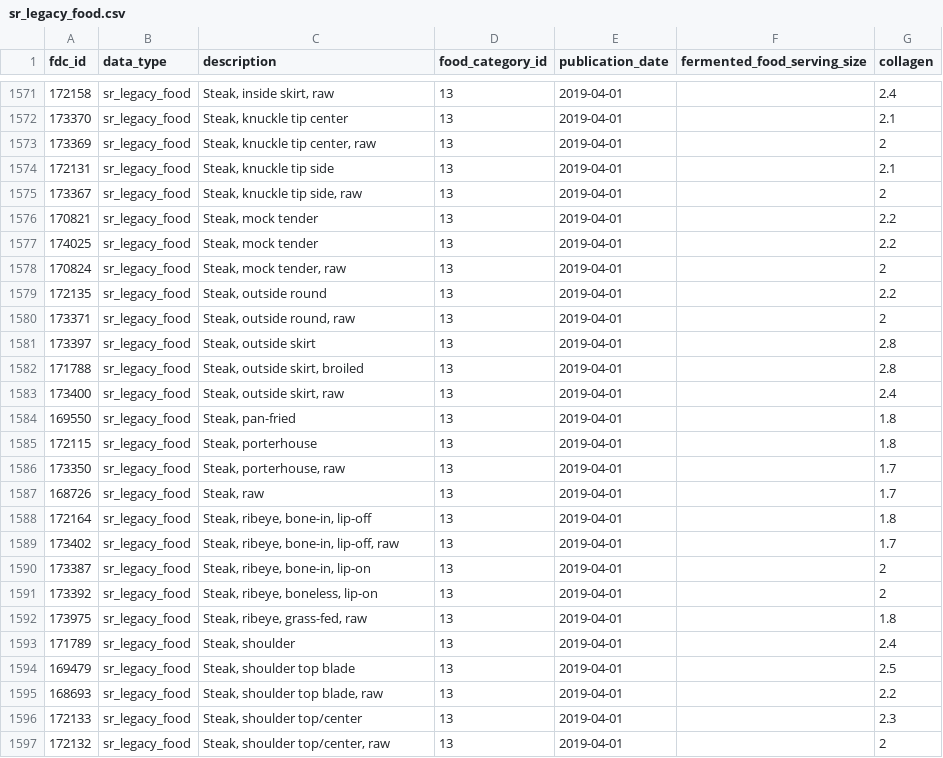
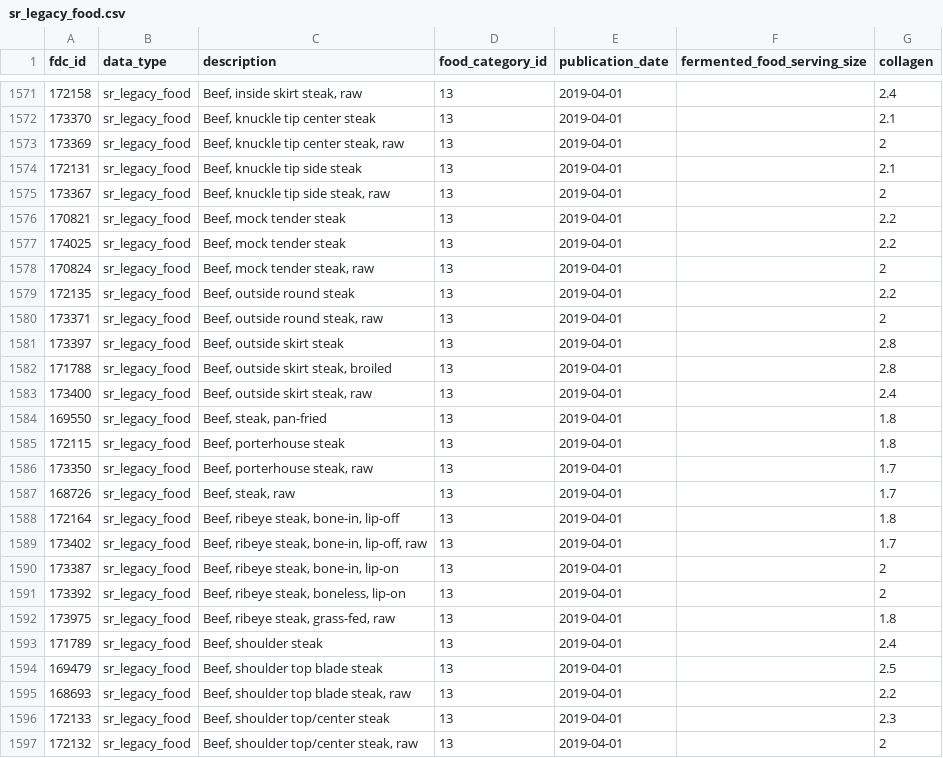
Before and after one commit to michaelrbautista/eatwell_server, a CSV file: data/sr_legacy_food.csv, drawn as a sheet; only a part is shown, gaps mark what is left out; the diff covers the shown part only.

```diff
--- a/data/sr_legacy_food.csv
+++ b/data/sr_legacy_food.csv
@@ -1571,27 +1571,27 @@ fdc_id,data_type,description,food_category_id,publication_date,fermented_food_se
-172158,sr_legacy_food,"Steak, inside skirt, raw",13,2019-04-01,,2.4
-173370,sr_legacy_food,"Steak, knuckle tip center",13,2019-04-01,,2.1
-173369,sr_legacy_food,"Steak, knuckle tip center, raw",13,2019-04-01,,2
-172131,sr_legacy_food,"Steak, knuckle tip side",13,2019-04-01,,2.1
-173367,sr_legacy_food,"Steak, knuckle tip side, raw",13,2019-04-01,,2
-170821,sr_legacy_food,"Steak, mock tender",13,2019-04-01,,2.2
-174025,sr_legacy_food,"Steak, mock tender",13,2019-04-01,,2.2
-170824,sr_legacy_food,"Steak, mock tender, raw",13,2019-04-01,,2
-172135,sr_legacy_food,"Steak, outside round",13,2019-04-01,,2.2
-173371,sr_legacy_food,"Steak, outside round, raw",13,2019-04-01,,2
-173397,sr_legacy_food,"Steak, outside skirt",13,2019-04-01,,2.8
-171788,sr_legacy_food,"Steak, outside skirt, broiled",13,2019-04-01,,2.8
-173400,sr_legacy_food,"Steak, outside skirt, raw",13,2019-04-01,,2.4
-169550,sr_legacy_food,"Steak, pan-fried",13,2019-04-01,,1.8
-172115,sr_legacy_food,"Steak, porterhouse",13,2019-04-01,,1.8
-173350,sr_legacy_food,"Steak, porterhouse, raw",13,2019-04-01,,1.7
-168726,sr_legacy_food,"Steak, raw",13,2019-04-01,,1.7
-172164,sr_legacy_food,"Steak, ribeye, bone-in, lip-off",13,2019-04-01,,1.8
-173402,sr_legacy_food,"Steak, ribeye, bone-in, lip-off, raw",13,2019-04-01,,1.7
-173387,sr_legacy_food,"Steak, ribeye, bone-in, lip-on",13,2019-04-01,,2
-173392,sr_legacy_food,"Steak, ribeye, boneless, lip-on",13,2019-04-01,,2
-173975,sr_legacy_food,"Steak, ribeye, grass-fed, raw",13,2019-04-01,,1.8
-171789,sr_legacy_food,"Steak, shoulder",13,2019-04-01,,2.4
-169479,sr_legacy_food,"Steak, shoulder top blade",13,2019-04-01,,2.5
-168693,sr_legacy_food,"Steak, shoulder top blade, raw",13,2019-04-01,,2.2
-172133,sr_legacy_food,"Steak, shoulder top/center",13,2019-04-01,,2.3
-172132,sr_legacy_food,"Steak, shoulder top/center, raw",13,2019-04-01,,2
+172158,sr_legacy_food,"Beef, inside skirt steak, raw",13,2019-04-01,,2.4
+173370,sr_legacy_food,"Beef, knuckle tip center steak",13,2019-04-01,,2.1
+173369,sr_legacy_food,"Beef, knuckle tip center steak, raw",13,2019-04-01,,2
+172131,sr_legacy_food,"Beef, knuckle tip side steak",13,2019-04-01,,2.1
+173367,sr_legacy_food,"Beef, knuckle tip side steak, raw",13,2019-04-01,,2
+170821,sr_legacy_food,"Beef, mock tender steak",13,2019-04-01,,2.2
+174025,sr_legacy_food,"Beef, mock tender steak",13,2019-04-01,,2.2
+170824,sr_legacy_food,"Beef, mock tender steak, raw",13,2019-04-01,,2
+172135,sr_legacy_food,"Beef, outside round steak",13,2019-04-01,,2.2
+173371,sr_legacy_food,"Beef, outside round steak, raw",13,2019-04-01,,2
+173397,sr_legacy_food,"Beef, outside skirt steak",13,2019-04-01,,2.8
+171788,sr_legacy_food,"Beef, outside skirt steak, broiled",13,2019-04-01,,2.8
+173400,sr_legacy_food,"Beef, outside skirt steak, raw",13,2019-04-01,,2.4
+169550,sr_legacy_food,"Beef, steak, pan-fried",13,2019-04-01,,1.8
+172115,sr_legacy_food,"Beef, porterhouse steak",13,2019-04-01,,1.8
+173350,sr_legacy_food,"Beef, porterhouse steak, raw",13,2019-04-01,,1.7
+168726,sr_legacy_food,"Beef, steak, raw",13,2019-04-01,,1.7
+172164,sr_legacy_food,"Beef, ribeye steak, bone-in, lip-off",13,2019-04-01,,1.8
+173402,sr_legacy_food,"Beef, ribeye steak, bone-in, lip-off, raw",13,2019-04-01,,1.7
+173387,sr_legacy_food,"Beef, ribeye steak, bone-in, lip-on",13,2019-04-01,,2
+173392,sr_legacy_food,"Beef, ribeye steak, boneless, lip-on",13,2019-04-01,,2
+173975,sr_legacy_food,"Beef, ribeye steak, grass-fed, raw",13,2019-04-01,,1.8
+171789,sr_legacy_food,"Beef, shoulder steak",13,2019-04-01,,2.4
+169479,sr_legacy_food,"Beef, shoulder top blade steak",13,2019-04-01,,2.5
+168693,sr_legacy_food,"Beef, shoulder top blade steak, raw",13,2019-04-01,,2.2
+172133,sr_legacy_food,"Beef, shoulder top/center steak",13,2019-04-01,,2.3
+172132,sr_legacy_food,"Beef, shoulder top/center steak, raw",13,2019-04-01,,2
```
Also changed, not shown: 94 edited cells elsewhere in this file, 3 other files.
